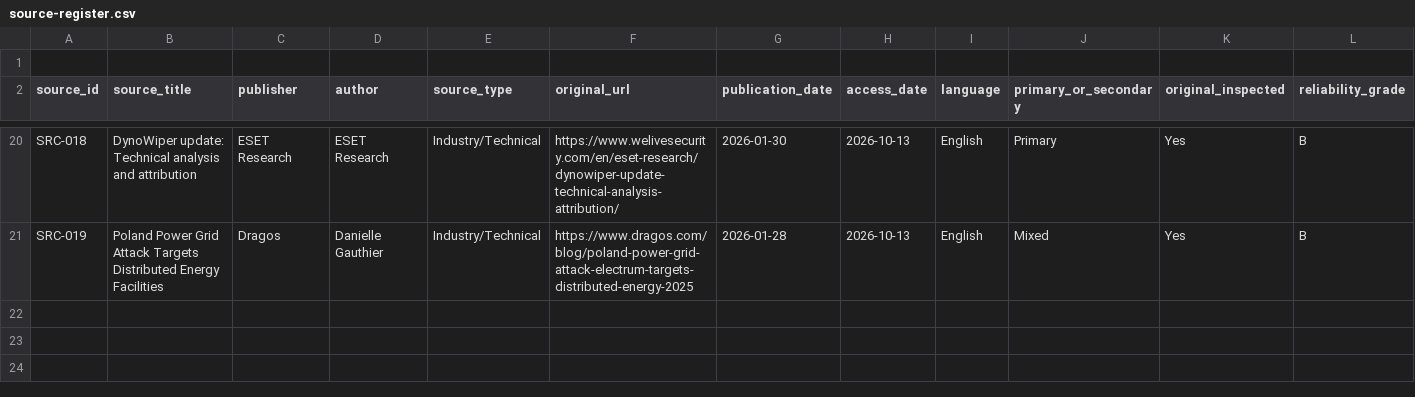
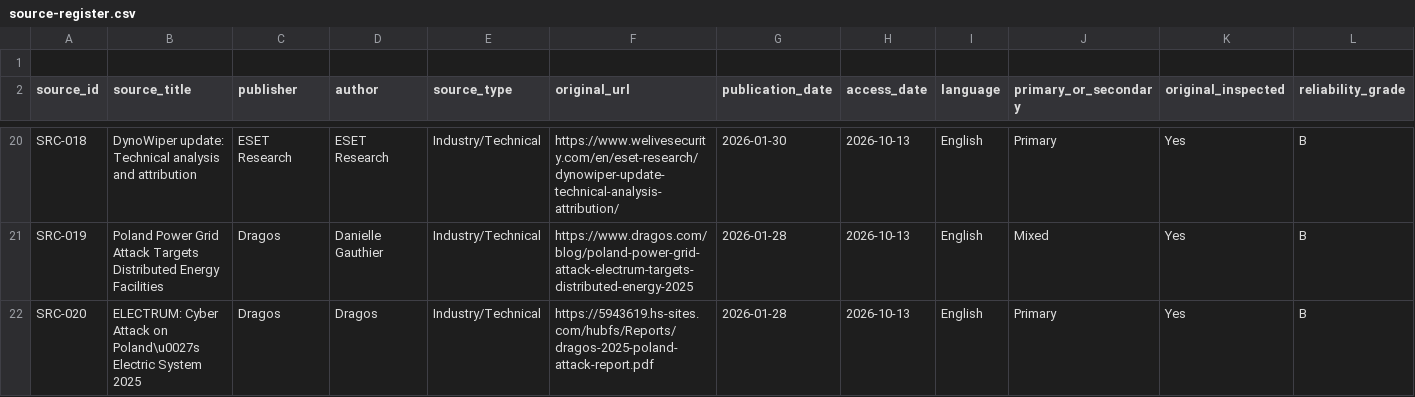
Before and after one commit to jcharcenko/russian-cyber-threat-assessment-2025-2026, a CSV file: research/source-register.csv, drawn as a sheet; only a part is shown, gaps mark what is left out; rows hold the shown columns only; the diff names each change by its address in the sheet, - before the commit and + after, or states it on an @@ line.

Commit message:
research: register Dragos ELECTRUM intelligence brief as SRC-020

```diff
--- a/research/source-register.csv
+++ b/research/source-register.csv
+row 22: SRC-020 | ELECTRUM: Cyber Attack on Poland\u0027s Electric System 2025 | Dragos | Dragos | Industry/Technical | https://5943619.hs-sites.com/hubfs/Reports/dragos-2025-poland-attack-report.pdf | 2026-01-28 | 2026-10-13 | English | Primary | Yes | B
```
